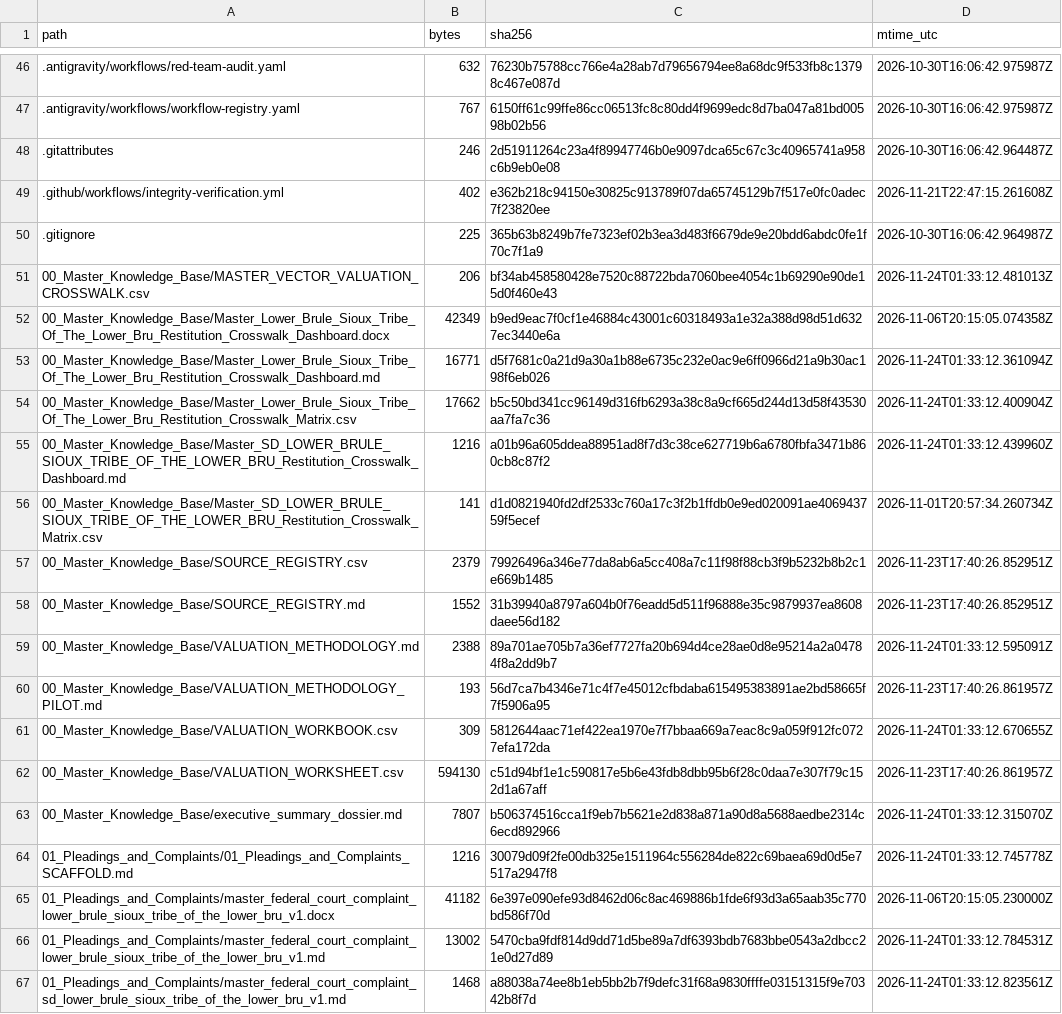
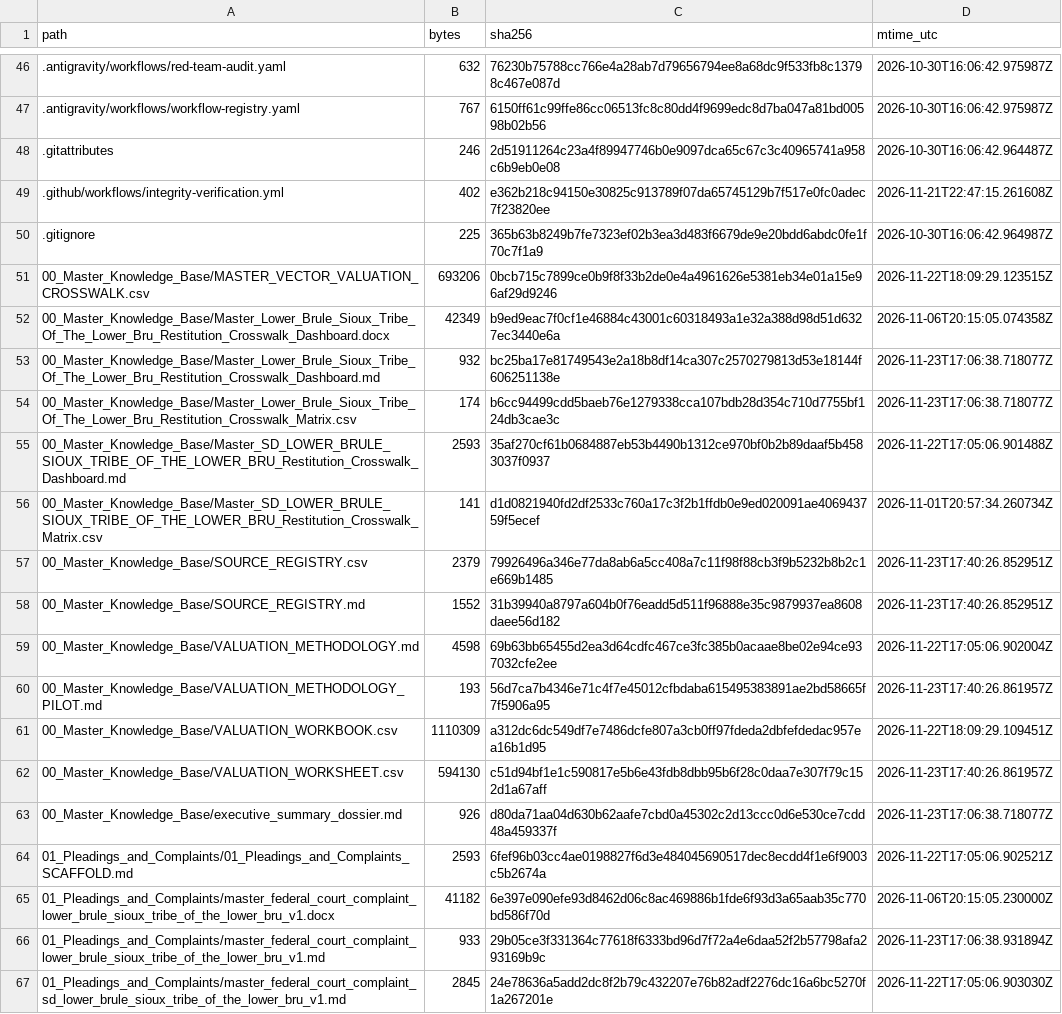
Before and after one commit to GlobalRestitutionAlliance/turtle-island-us-sd-lower-brule-sioux-tribe-of-the-lower-bru-master-litigation, a CSV file: 99_Archives_and_Manifests/MANIFEST_SHA256.csv, drawn as a sheet; only a part is shown, gaps mark what is left out; the diff covers the shown part only.

```diff
--- a/99_Archives_and_Manifests/MANIFEST_SHA256.csv
+++ b/99_Archives_and_Manifests/MANIFEST_SHA256.csv
@@ -50,7 +50,7 @@ path,bytes,sha256,mtime_utc
 .gitignore,225,365b63b8249b7fe7323ef02b3ea3d483f6679de9e20bdd6abdc0fe1f70c7f1a9,2026-10-30T16:06:42.964987Z
-00_Master_Knowledge_Base/MASTER_VECTOR_VALUATION_CROSSWALK.csv,206,bf34ab458580428e7520c88722bda7060bee4054c1b69290e90de15d0f460e43,2026-11-24T01:33:12.481013Z
+00_Master_Knowledge_Base/MASTER_VECTOR_VALUATION_CROSSWALK.csv,693206,0bcb715c7899ce0b9f8f33b2de0e4a4961626e5381eb34e01a15e96af29d9246,2026-11-22T18:09:29.123515Z
 00_Master_Knowledge_Base/Master_Lower_Brule_Sioux_Tribe_Of_The_Lower_Bru_Restitution_Crosswalk_Dashboard.docx,42349,b9ed9eac7f0cf1e46884c43001c60318493a1e32a388d98d51d6327ec3440e6a,2026-11-06T20:15:05.074358Z
-00_Master_Knowledge_Base/Master_Lower_Brule_Sioux_Tribe_Of_The_Lower_Bru_Restitution_Crosswalk_Dashboard.md,16771,d5f7681c0a21d9a30a1b88e6735c232e0ac9e6ff0966d21a9b30ac198f6eb026,2026-11-24T01:33:12.361094Z
-00_Master_Knowledge_Base/Master_Lower_Brule_Sioux_Tribe_Of_The_Lower_Bru_Restitution_Crosswalk_Matrix.csv,17662,b5c50bd341cc96149d316fb6293a38c8a9cf665d244d13d58f43530aa7fa7c36,2026-11-24T01:33:12.400904Z
-00_Master_Knowledge_Base/Master_SD_LOWER_BRULE_SIOUX_TRIBE_OF_THE_LOWER_BRU_Restitution_Crosswalk_Dashboard.md,1216,a01b96a605ddea88951ad8f7d3c38ce627719b6a6780fbfa3471b860cb8c87f2,2026-11-24T01:33:12.439960Z
+00_Master_Knowledge_Base/Master_Lower_Brule_Sioux_Tribe_Of_The_Lower_Bru_Restitution_Crosswalk_Dashboard.md,932,bc25ba17e81749543e2a18b8df14ca307c2570279813d53e18144f606251138e,2026-11-23T17:06:38.718077Z
+00_Master_Knowledge_Base/Master_Lower_Brule_Sioux_Tribe_Of_The_Lower_Bru_Restitution_Crosswalk_Matrix.csv,174,b6cc94499cdd5baeb76e1279338cca107bdb28d354c710d7755bf124db3cae3c,2026-11-23T17:06:38.718077Z
+00_Master_Knowledge_Base/Master_SD_LOWER_BRULE_SIOUX_TRIBE_OF_THE_LOWER_BRU_Restitution_Crosswalk_Dashboard.md,2593,35af270cf61b0684887eb53b4490b1312ce970bf0b2b89daaf5b4583037f0937,2026-11-22T17:05:06.901488Z
 00_Master_Knowledge_Base/Master_SD_LOWER_BRULE_SIOUX_TRIBE_OF_THE_LOWER_BRU_Restitution_Crosswalk_Matrix.csv,141,d1d0821940fd2df2533c760a17c3f2b1ffdb0e9ed020091ae406943759f5ecef,2026-11-01T20:57:34.260734Z
@@ -58,10 +58,10 @@ path,bytes,sha256,mtime_utc
 00_Master_Knowledge_Base/SOURCE_REGISTRY.md,1552,31b39940a8797a604b0f76eadd5d511f96888e35c9879937ea8608daee56d182,2026-11-23T17:40:26.852951Z
-00_Master_Knowledge_Base/VALUATION_METHODOLOGY.md,2388,89a701ae705b7a36ef7727fa20b694d4ce28ae0d8e95214a2a04784f8a2dd9b7,2026-11-24T01:33:12.595091Z
+00_Master_Knowledge_Base/VALUATION_METHODOLOGY.md,4598,69b63bb65455d2ea3d64cdfc467ce3fc385b0acaae8be02e94ce937032cfe2ee,2026-11-22T17:05:06.902004Z
 00_Master_Knowledge_Base/VALUATION_METHODOLOGY_PILOT.md,193,56d7ca7b4346e71c4f7e45012cfbdaba615495383891ae2bd58665f7f5906a95,2026-11-23T17:40:26.861957Z
-00_Master_Knowledge_Base/VALUATION_WORKBOOK.csv,309,5812644aac71ef422ea1970e7f7bbaa669a7eac8c9a059f912fc0727efa172da,2026-11-24T01:33:12.670655Z
+00_Master_Knowledge_Base/VALUATION_WORKBOOK.csv,1110309,a312dc6dc549df7e7486dcfe807a3cb0ff97fdeda2dbfefdedac957ea16b1d95,2026-11-22T18:09:29.109451Z
 00_Master_Knowledge_Base/VALUATION_WORKSHEET.csv,594130,c51d94bf1e1c590817e5b6e43fdb8dbb95b6f28c0daa7e307f79c152d1a67aff,2026-11-23T17:40:26.861957Z
-00_Master_Knowledge_Base/executive_summary_dossier.md,7807,b506374516cca1f9eb7b5621e2d838a871a90d8a5688aedbe2314c6ecd892966,2026-11-24T01:33:12.315070Z
-01_Pleadings_and_Complaints/01_Pleadings_and_Complaints_SCAFFOLD.md,1216,30079d09f2fe00db325e1511964c556284de822c69baea69d0d5e7517a2947f8,2026-11-24T01:33:12.745778Z
+00_Master_Knowledge_Base/executive_summary_dossier.md,926,d80da71aa04d630b62aafe7cbd0a45302c2d13ccc0d6e530ce7cdd48a459337f,2026-11-23T17:06:38.718077Z
+01_Pleadings_and_Complaints/01_Pleadings_and_Complaints_SCAFFOLD.md,2593,6fef96b03cc4ae0198827f6d3e484045690517dec8ecdd4f1e6f9003c5b2674a,2026-11-22T17:05:06.902521Z
 01_Pleadings_and_Complaints/master_federal_court_complaint_lower_brule_sioux_tribe_of_the_lower_bru_v1.docx,41182,6e397e090efe93d8462d06c8ac469886b1fde6f93d3a65aab35c770bd586f70d,2026-11-06T20:15:05.230000Z
-01_Pleadings_and_Complaints/master_federal_court_complaint_lower_brule_sioux_tribe_of_the_lower_bru_v1.md,13002,5470cba9fdf814d9dd71d5be89a7df6393bdb7683bbe0543a2dbcc21e0d27d89,2026-11-24T01:33:12.784531Z
-01_Pleadings_and_Complaints/master_federal_court_complaint_sd_lower_brule_sioux_tribe_of_the_lower_bru_v1.md,1468,a88038a74ee8b1eb5bb2b7f9defc31f68a9830ffffe03151315f9e70342b8f7d,2026-11-24T01:33:12.823561Z
+01_Pleadings_and_Complaints/master_federal_court_complaint_lower_brule_sioux_tribe_of_the_lower_bru_v1.md,933,29b05ce3f331364c77618f6333bd96d7f72a4e6daa52f2b57798afa293169b9c,2026-11-23T17:06:38.931894Z
+01_Pleadings_and_Complaints/master_federal_court_complaint_sd_lower_brule_sioux_tribe_of_the_lower_bru_v1.md,2845,24e78636a5add2dc8f2b79c432207e76b82adf2276dc16a6bc5270f1a267201e,2026-11-22T17:05:06.903030Z
```
Also changed, not shown: 80 edited cells elsewhere in this file, 37 other files.
